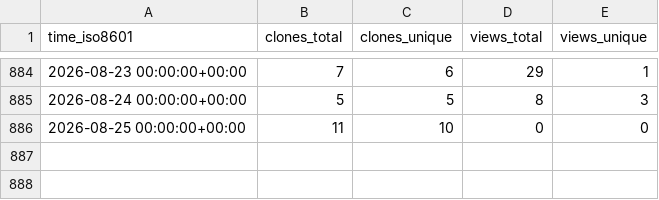
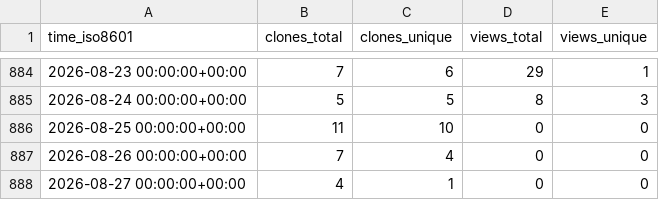
Before and after one commit to varabyte/stats, a CSV file: varabyte/kobweb-templates/ghrs-data/views_clones_aggregate.csv, drawn as a sheet; only a part is shown, gaps mark what is left out; the diff names each change by its address in the sheet, - before the commit and + after, or states it on an @@ line.

```diff
--- a/varabyte/kobweb-templates/ghrs-data/views_clones_aggregate.csv
+++ b/varabyte/kobweb-templates/ghrs-data/views_clones_aggregate.csv
+row 887: 2026-08-26 00:00:00+00:00 | 7 | 4 | 0 | 0
+row 888: 2026-08-27 00:00:00+00:00 | 4 | 1 | 0 | 0
```
Also changed, not shown: 1 other file.
